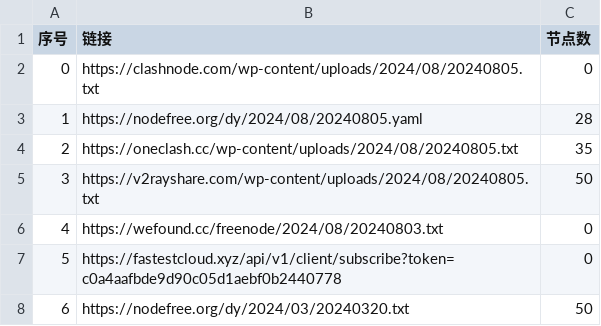
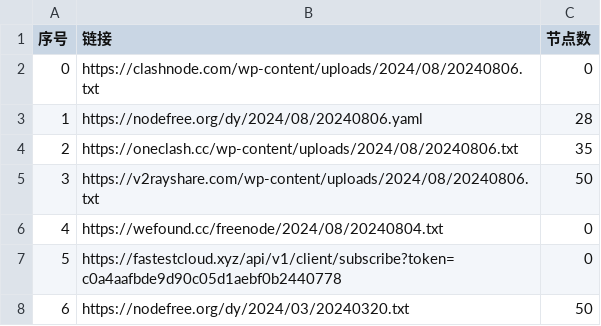
Before and after one commit to ncn2023/AutoMergePublicNodes, a CSV file: list_result.csv, drawn as a sheet; only a part is shown.

```diff
--- a/list_result.csv
+++ b/list_result.csv
@@ -1,7 +1,7 @@
 序号,链接,节点数
-0,https://clashnode.com/wp-content/uploads/2024/08/20240805.txt,0
-1,https://nodefree.org/dy/2024/08/20240805.yaml,28
-2,https://oneclash.cc/wp-content/uploads/2024/08/20240805.txt,35
-3,https://v2rayshare.com/wp-content/uploads/2024/08/20240805.txt,50
-4,https://wefound.cc/freenode/2024/08/20240803.txt,0
+0,https://clashnode.com/wp-content/uploads/2024/08/20240806.txt,0
+1,https://nodefree.org/dy/2024/08/20240806.yaml,28
+2,https://oneclash.cc/wp-content/uploads/2024/08/20240806.txt,35
+3,https://v2rayshare.com/wp-content/uploads/2024/08/20240806.txt,50
+4,https://wefound.cc/freenode/2024/08/20240804.txt,0
 5,https://fastestcloud.xyz/api/v1/client/subscribe?token=c0a4aafbde9d90c05d1aebf0b2440778,0
```
Also changed, not shown: 4 other files.
